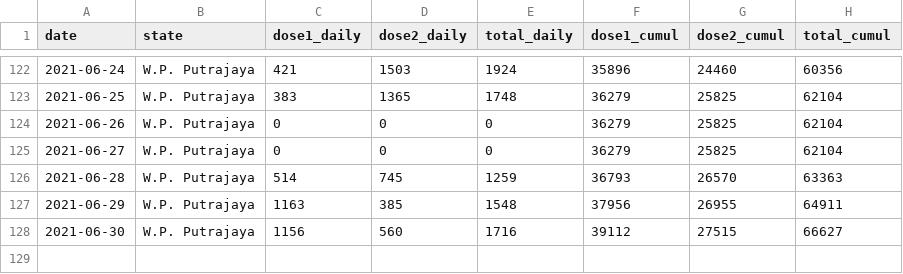
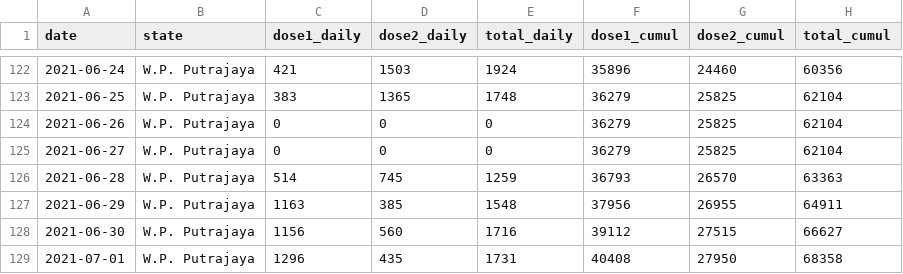
Before and after one commit to Road-Drum/citf-public, a CSV file: vaccination/vax-per-state/W.P. Putrajaya.csv, drawn as a sheet; only a part is shown, gaps mark what is left out.

```diff
--- a/vaccination/vax-per-state/W.P. Putrajaya.csv
+++ b/vaccination/vax-per-state/W.P. Putrajaya.csv
@@ -128 +128,2 @@ date,state,dose1_daily,dose2_daily,total_daily,dose1_cumul,dose2_cumul,total_cum
 2021-06-30,W.P. Putrajaya,1156,560,1716,39112,27515,66627
+2021-07-01,W.P. Putrajaya,1296,435,1731,40408,27950,68358
```
Also changed, not shown: vaccination/vax-per-state/Negeri Sembilan.csv, vaccination/vax-per-state/Pulau Pinang.csv, 13 other files.
